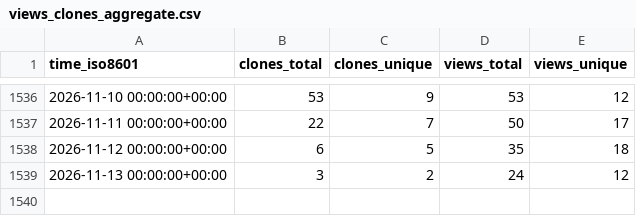
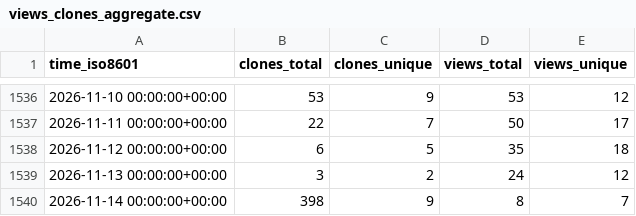
Before and after one commit to schorschinho/osprey-repo-stats, a CSV file: schorschinho/osprey/ghrs-data/views_clones_aggregate.csv, drawn as a sheet; only a part is shown, gaps mark what is left out.

```diff
--- a/schorschinho/osprey/ghrs-data/views_clones_aggregate.csv
+++ b/schorschinho/osprey/ghrs-data/views_clones_aggregate.csv
@@ -1539 +1539,2 @@ time_iso8601,clones_total,clones_unique,views_total,views_unique
 2026-11-13 00:00:00+00:00,3,2,24,12
+2026-11-14 00:00:00+00:00,398,9,8,7
```
Also changed, not shown: 1 other file.
